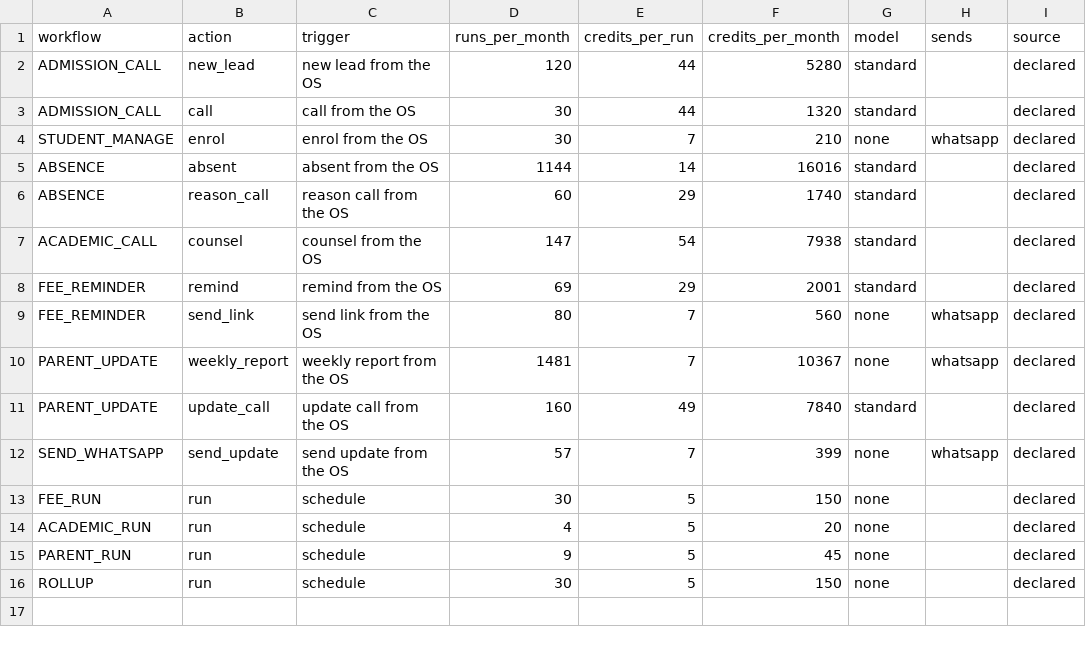
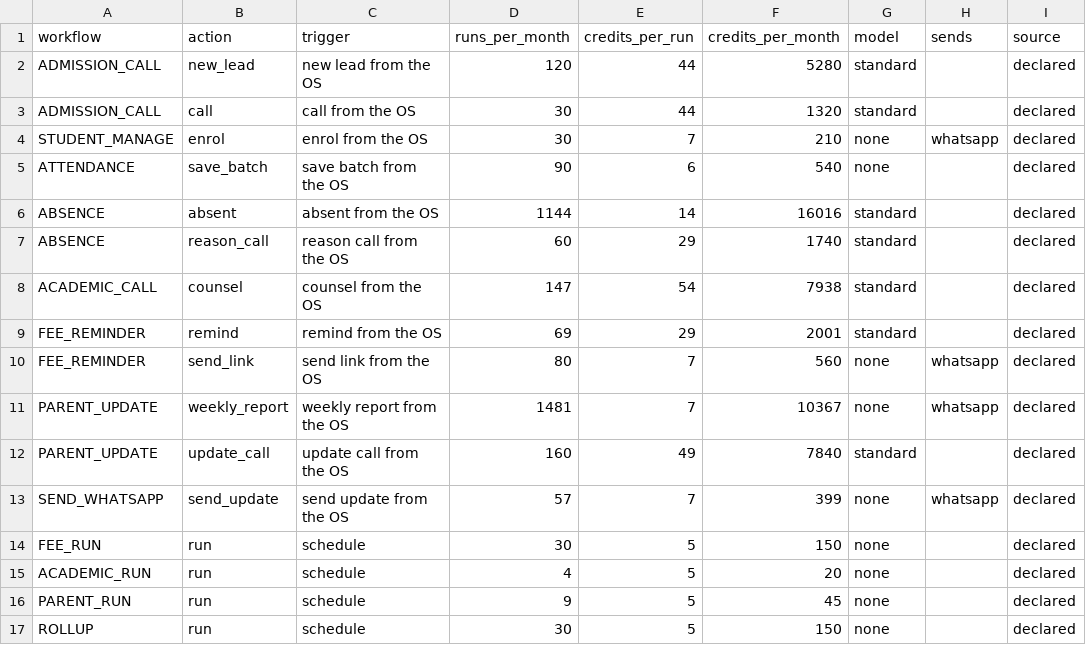
Before and after one commit to yash07le-creator/pucho-Coaching-Institute-Automation, a CSV file: docs/estimate.csv, drawn as a sheet.

```diff
--- a/docs/estimate.csv
+++ b/docs/estimate.csv
@@ -4,2 +4,3 @@ ADMISSION_CALL,call,call from the OS,30,44,1320,standard,,declared
 STUDENT_MANAGE,enrol,enrol from the OS,30,7,210,none,whatsapp,declared
+ATTENDANCE,save_batch,save batch from the OS,90,6,540,none,,declared
 ABSENCE,absent,absent from the OS,1144,14,16016,standard,,declared
```
Also changed, not shown: app/db/seed/attendance.csv, 33 other files.
